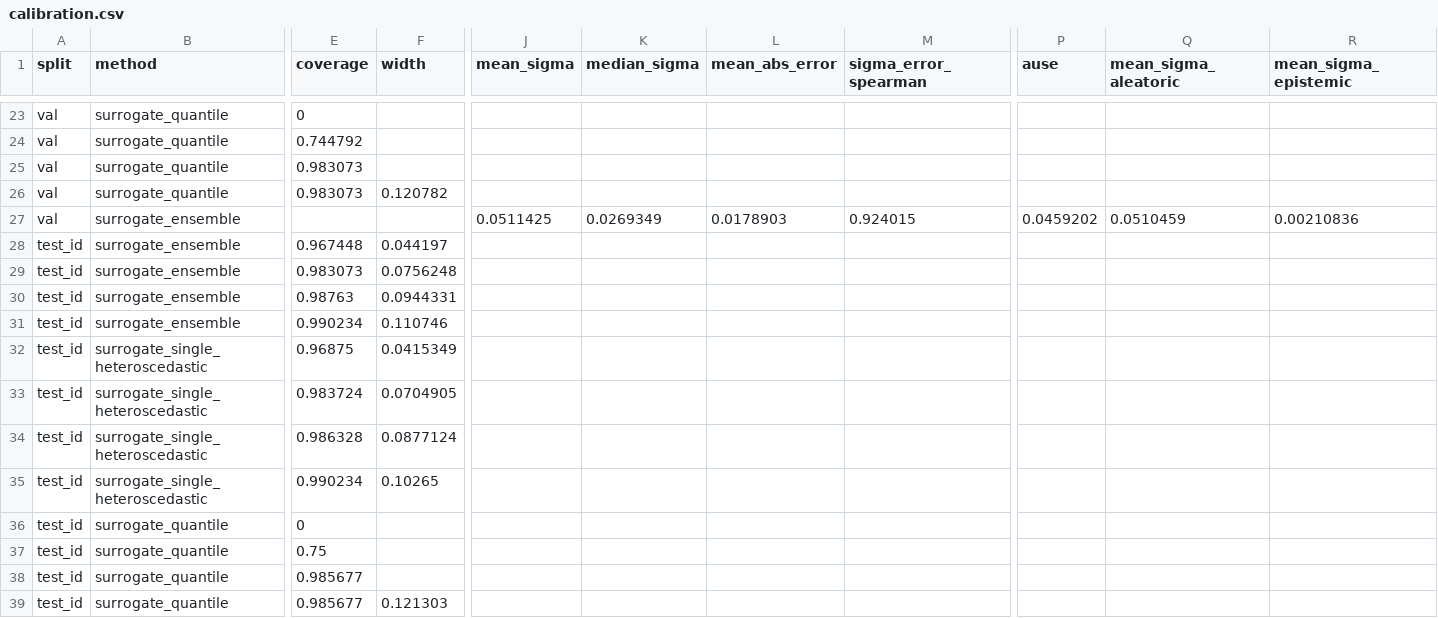
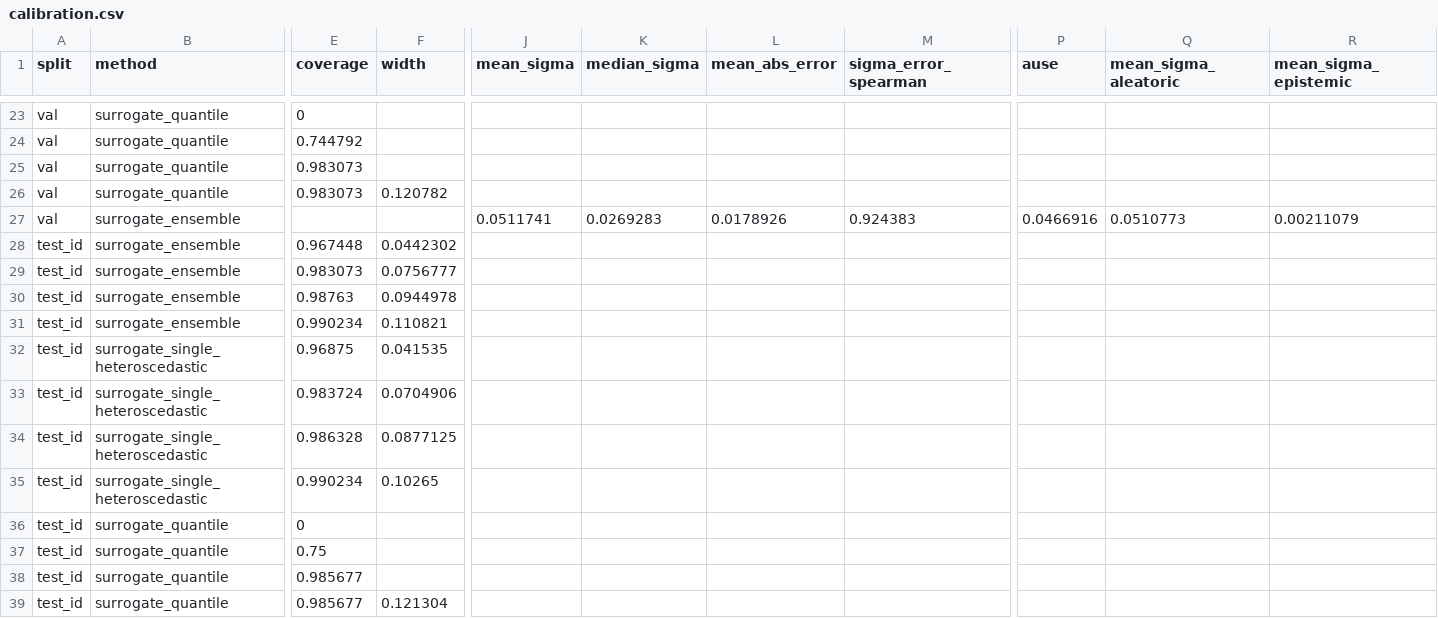
Before and after one commit to arslan-ahm/supply-network-disruption-surrogate, a CSV file: results/tables/calibration.csv, drawn as a sheet; only a part is shown, gaps mark what is left out; the diff covers the shown part only; the diff names each change by its address in the sheet, - before the commit and + after, or states it on an @@ line.

```diff
--- a/results/tables/calibration.csv
+++ b/results/tables/calibration.csv
-J27 (mean_sigma): 0.0511425
+J27 (mean_sigma): 0.0511741
-K27 (median_sigma): 0.0269349
+K27 (median_sigma): 0.0269283
-L27 (mean_abs_error): 0.0178903
+L27 (mean_abs_error): 0.0178926
-M27 (sigma_error_spearman): 0.924015
+M27 (sigma_error_spearman): 0.924383
-P27 (ause): 0.0459202
+P27 (ause): 0.0466916
-Q27 (mean_sigma_aleatoric): 0.0510459
+Q27 (mean_sigma_aleatoric): 0.0510773
-R27 (mean_sigma_epistemic): 0.00210836
+R27 (mean_sigma_epistemic): 0.00211079
-F28 (width): 0.044197
+F28 (width): 0.0442302
-F29 (width): 0.0756248
+F29 (width): 0.0756777
-F30 (width): 0.0944331
+F30 (width): 0.0944978
-F31 (width): 0.110746
+F31 (width): 0.110821
-F32 (width): 0.0415349
+F32 (width): 0.041535
-F33 (width): 0.0704905
+F33 (width): 0.0704906
-F34 (width): 0.0877124
+F34 (width): 0.0877125
-F39 (width): 0.121303
+F39 (width): 0.121304
```
Also changed, not shown: 103 edited cells elsewhere in this file, results/tables/ablation_statistics.csv, results/tables/ablations.csv, 17 other files.
